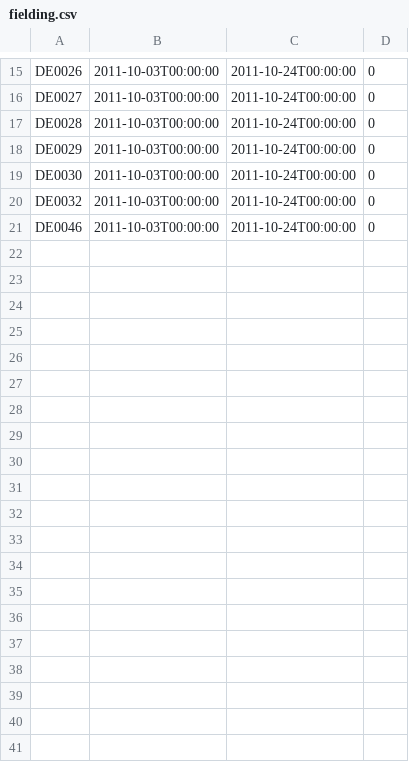
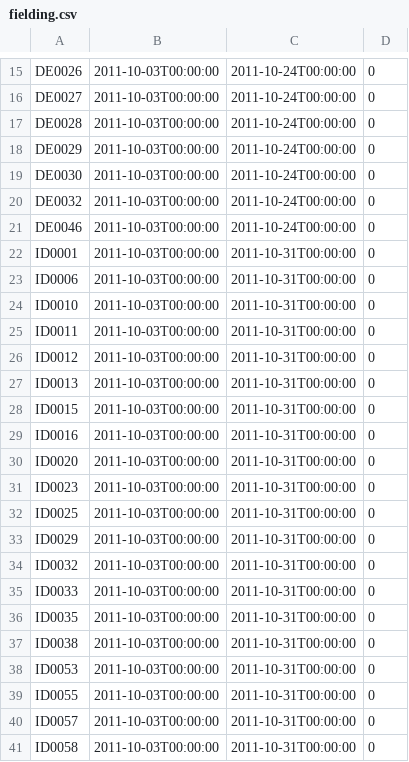
Before and after one commit to mortona42/IMPACT-Survey, a CSV file: files/migrate/fielding.csv, drawn as a sheet; only a part is shown, gaps mark what is left out; the diff covers the shown part only.

```diff
--- a/files/migrate/fielding.csv
+++ b/files/migrate/fielding.csv
@@ -21 +21,21 @@ DE0032,2011-10-03T00:00:00,2011-10-24T00:00:00,0
 DE0046,2011-10-03T00:00:00,2011-10-24T00:00:00,0
+ID0001,2011-10-03T00:00:00,2011-10-31T00:00:00,0
+ID0006,2011-10-03T00:00:00,2011-10-31T00:00:00,0
+ID0010,2011-10-03T00:00:00,2011-10-31T00:00:00,0
+ID0011,2011-10-03T00:00:00,2011-10-31T00:00:00,0
+ID0012,2011-10-03T00:00:00,2011-10-31T00:00:00,0
+ID0013,2011-10-03T00:00:00,2011-10-31T00:00:00,0
+ID0015,2011-10-03T00:00:00,2011-10-31T00:00:00,0
+ID0016,2011-10-03T00:00:00,2011-10-31T00:00:00,0
+ID0020,2011-10-03T00:00:00,2011-10-31T00:00:00,0
+ID0023,2011-10-03T00:00:00,2011-10-31T00:00:00,0
+ID0025,2011-10-03T00:00:00,2011-10-31T00:00:00,0
+ID0029,2011-10-03T00:00:00,2011-10-31T00:00:00,0
+ID0032,2011-10-03T00:00:00,2011-10-31T00:00:00,0
+ID0033,2011-10-03T00:00:00,2011-10-31T00:00:00,0
+ID0035,2011-10-03T00:00:00,2011-10-31T00:00:00,0
+ID0038,2011-10-03T00:00:00,2011-10-31T00:00:00,0
+ID0053,2011-10-03T00:00:00,2011-10-31T00:00:00,0
+ID0055,2011-10-03T00:00:00,2011-10-31T00:00:00,0
+ID0057,2011-10-03T00:00:00,2011-10-31T00:00:00,0
+ID0058,2011-10-03T00:00:00,2011-10-31T00:00:00,0
```
Also changed, not shown: 19 added rows elsewhere in this file, files/migrate/imls.csv, files/migrate/intake.csv, 2 other files.
